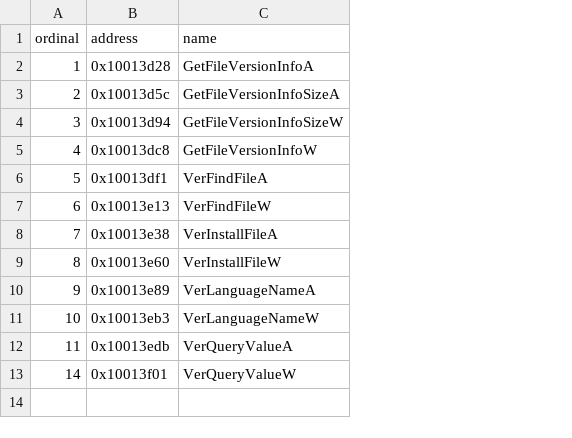
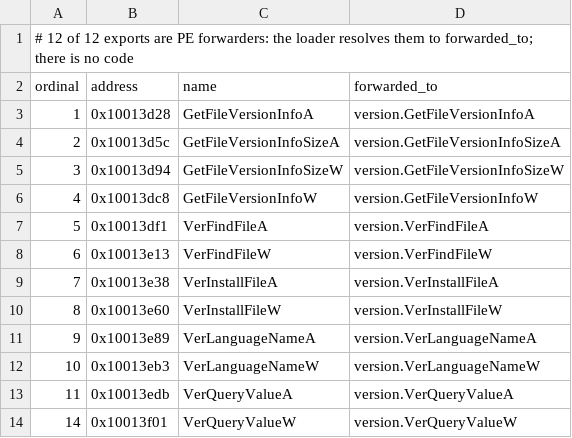
Before and after one commit to Nugwa628/fd2, a TSV file: 4_pd2_source/PD2_EXT/exports.tsv, drawn as a sheet; addresses are those after the commit; the diff names each change by its address in the sheet, - before the commit and + after, or states it on an @@ line.

```diff
--- a/4_pd2_source/PD2_EXT/exports.tsv
+++ b/4_pd2_source/PD2_EXT/exports.tsv
+column D (forwarded_to), rows 3-14: version.GetFileVersionInfoA | version.GetFileVersionInfoSizeA | version.GetFileVersionInfoSizeW | version.GetFileVersionInfoW | version.VerFindFileA | version.VerFindFileW | version.VerInstallFileA | version.VerInstallFileW | version.VerLanguageNameA | version.VerLanguageNameW | version.VerQueryValueA | version.VerQueryValueW
+row 1: # 12 of 12 exports are PE forwarders: the loader resolves them to forwarded_to; there is no code
```
Also changed, not shown: 24 other files.
